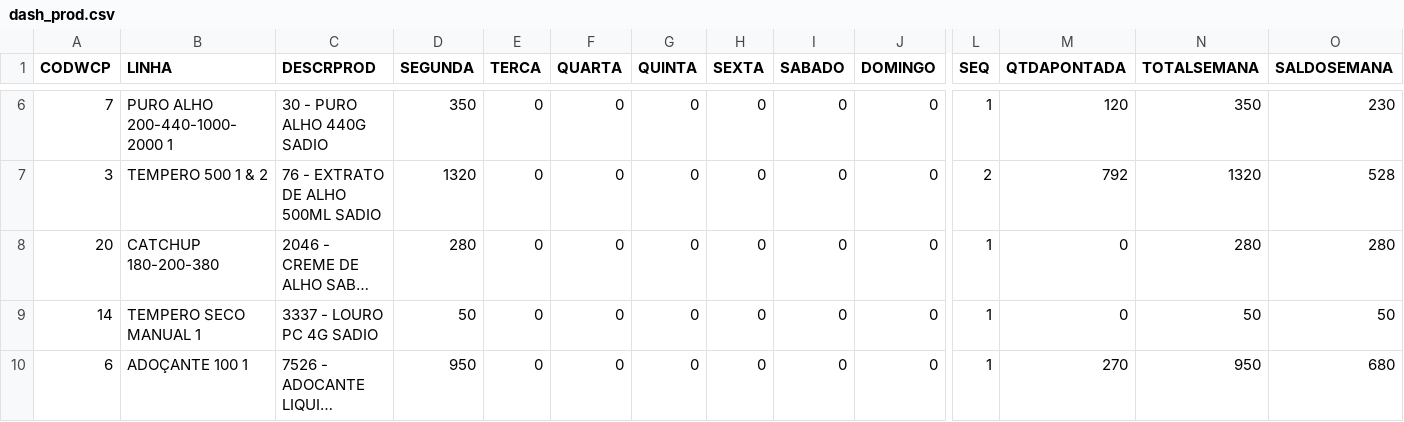
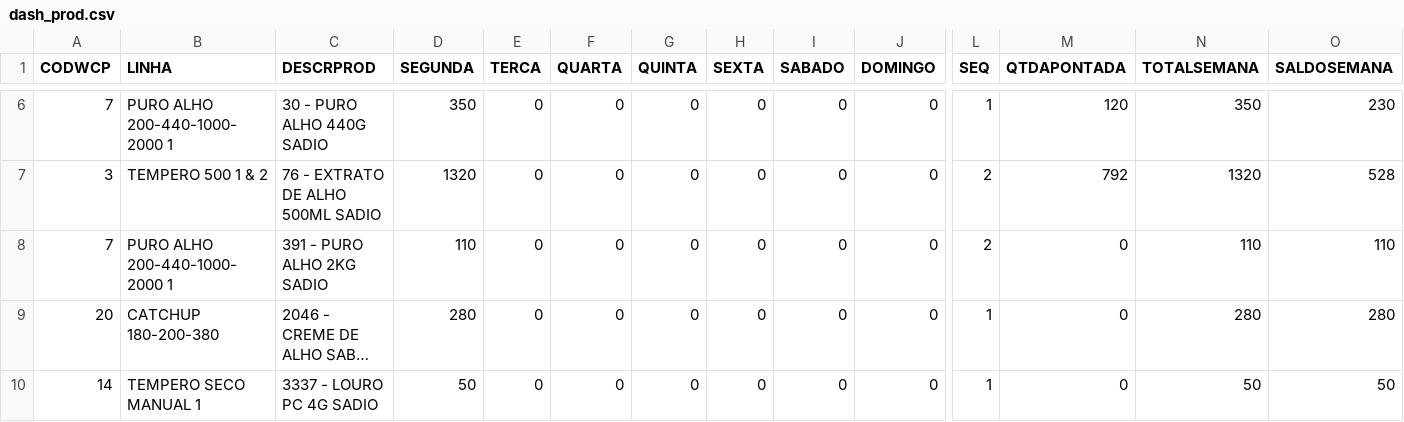
Before and after one commit to ALN84/produ, a CSV file: backups/dash_prod.csv, drawn as a sheet; only a part is shown, gaps mark what is left out; the shorter side is filled out with more unchanged rows; long unchanged cells end in …; rows hold the shown columns only; the diff names each change by its address in the sheet, - before the commit and + after, or states it on an @@ line.

Commit message:
Update dash_prod: 30/03 13:52

```diff
--- a/backups/dash_prod.csv
+++ b/backups/dash_prod.csv
+row 8: 7 | PURO ALHO 200-440-1000-2000 1 | 391 - PURO ALHO 2KG SADIO | 110 | 0 | 0 | 0 | 0 | 0 | 0 | 2 | 0 | 110 | 110
```
